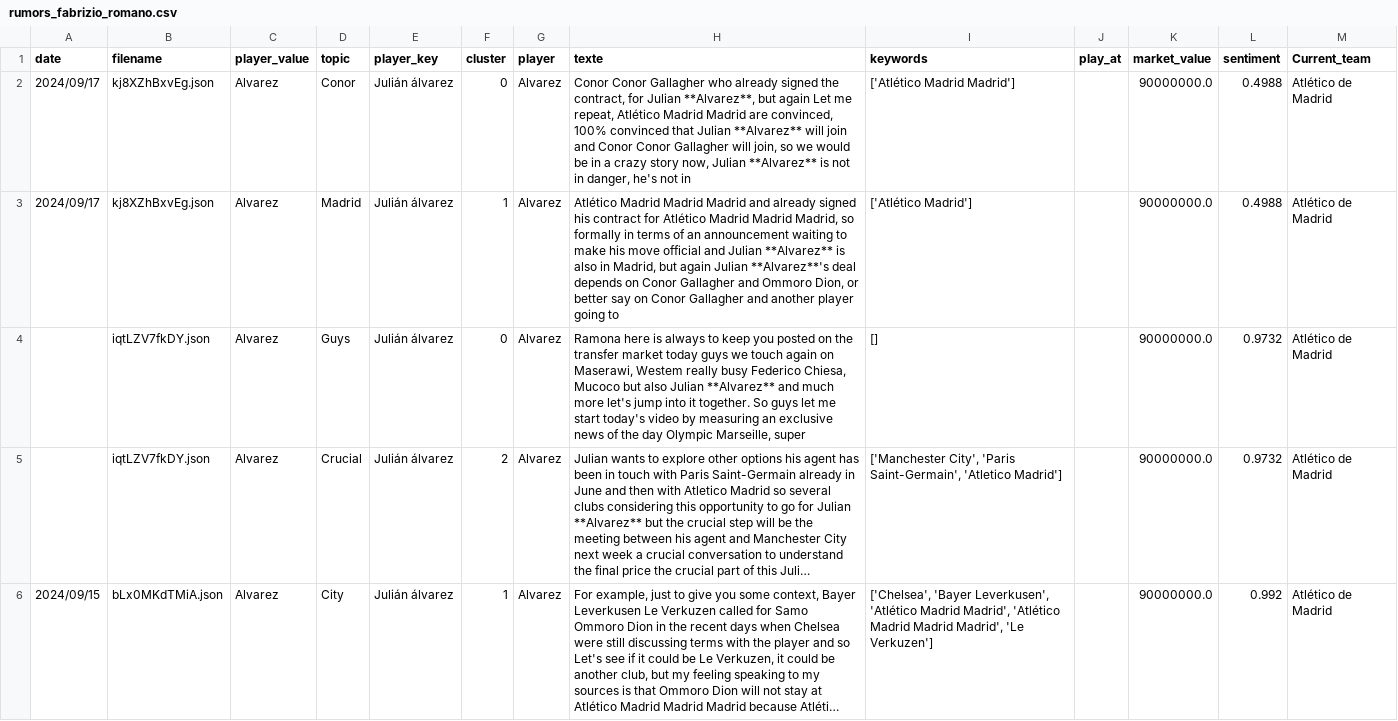
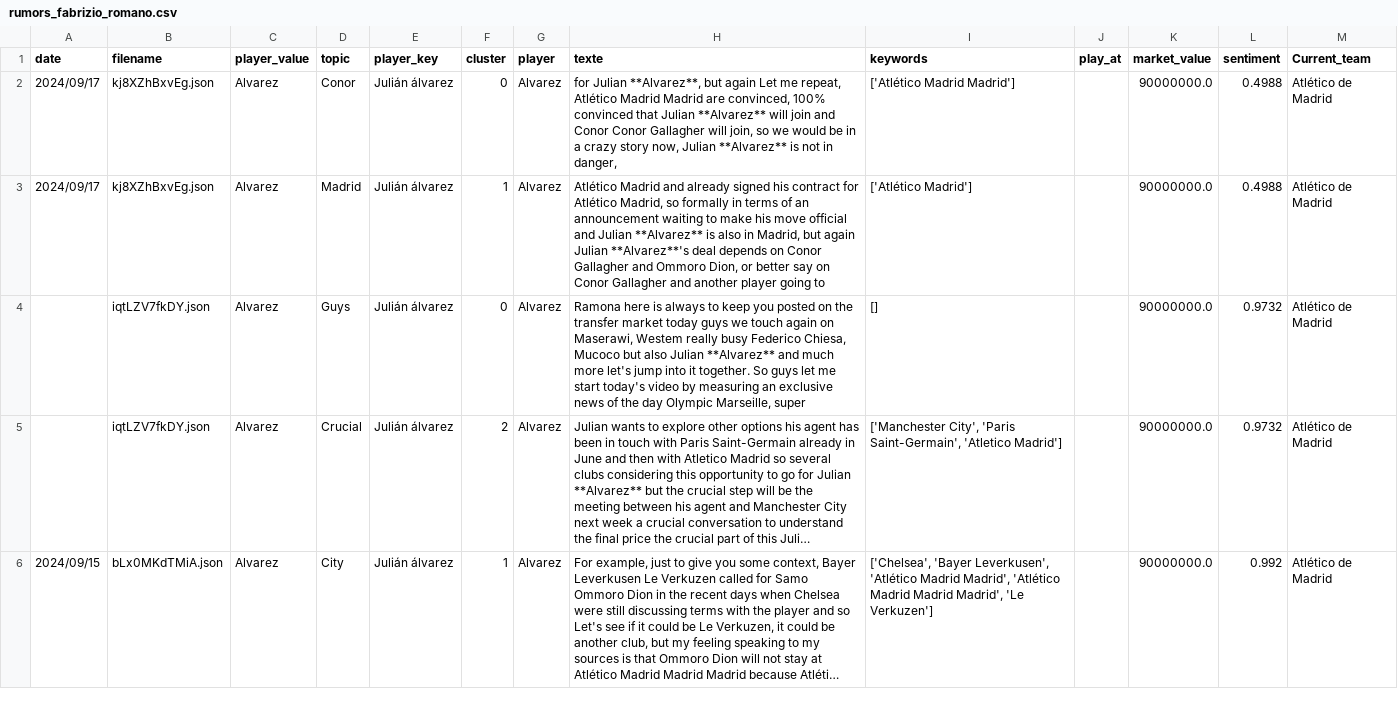
Before and after one commit to Guinga6/Transfer-Rumours-Analysis, a CSV file: data/youtube/csv/rumors_fabrizio_romano.csv, drawn as a sheet; only a part is shown; long unchanged cells end in …; the diff covers the shown part only.

```diff
--- a/data/youtube/csv/rumors_fabrizio_romano.csv
+++ b/data/youtube/csv/rumors_fabrizio_romano.csv
@@ -1,4 +1,4 @@
 date,filename,player_value,topic,player_key,cluster,player,texte,keywords,play_at,market_value,sentiment,Current_team
-2024/09/17,kj8XZhBxvEg.json,Alvarez,Conor,Julián álvarez,0,Alvarez,"Conor Conor Gallagher who already signed the contract, for Julian **Alvarez**, but again Let me repeat, Atlético Madrid Madrid are convinced, 100% convinced that Julian **Alvarez** will join and Conor Conor Gallagher will join, so we would be in a crazy story now, Julian **Alvarez** is not in danger, he's not in",['Atlético Madrid Madrid'],,90000000.0,0.4988,Atlético de Madrid
-2024/09/17,kj8XZhBxvEg.json,Alvarez,Madrid,Julián álvarez,1,Alvarez,"Atlético Madrid Madrid Madrid and already signed his contract for Atlético Madrid Madrid Madrid, so formally in terms of an announcement waiting to make his move official and Julian **Alvarez** is also in Madrid, but again Julian **Alvarez**'s deal depends on Conor Gallagher and Ommoro Dion, or better say on Conor Gallagher and another player going to",['Atlético Madrid'],,90000000.0,0.4988,Atlético de Madrid
+2024/09/17,kj8XZhBxvEg.json,Alvarez,Conor,Julián álvarez,0,Alvarez," for Julian **Alvarez**, but again Let me repeat, Atlético Madrid Madrid are convinced, 100% convinced that Julian **Alvarez** will join and Conor Conor Gallagher will join, so we would be in a crazy story now, Julian **Alvarez** is not in danger,",['Atlético Madrid Madrid'],,90000000.0,0.4988,Atlético de Madrid
+2024/09/17,kj8XZhBxvEg.json,Alvarez,Madrid,Julián álvarez,1,Alvarez,"Atlético Madrid and already signed his contract for Atlético Madrid, so formally in terms of an announcement waiting to make his move official and Julian **Alvarez** is also in Madrid, but again Julian **Alvarez**'s deal depends on Conor Gallagher and Ommoro Dion, or better say on Conor Gallagher and another player going to",['Atlético Madrid'],,90000000.0,0.4988,Atlético de Madrid
 ,iqtLZV7fkDY.json,Alvarez,Guys,Julián álvarez,0,Alvarez,"Ramona here is always to keep you posted on the transfer market today guys we touch again on Maserawi, Westem really busy Federico Chiesa, Mucoco but also Julian **Alvarez** and much more let's jump into it together. So guys let me start today's video by measuring an exclusive news of the day Olympic Marseille, super",[],,90000000.0,0.9732,Atlético de Madrid
```
Also changed, not shown: 1 added row and 108 edited cells elsewhere in this file, 2 other files.
